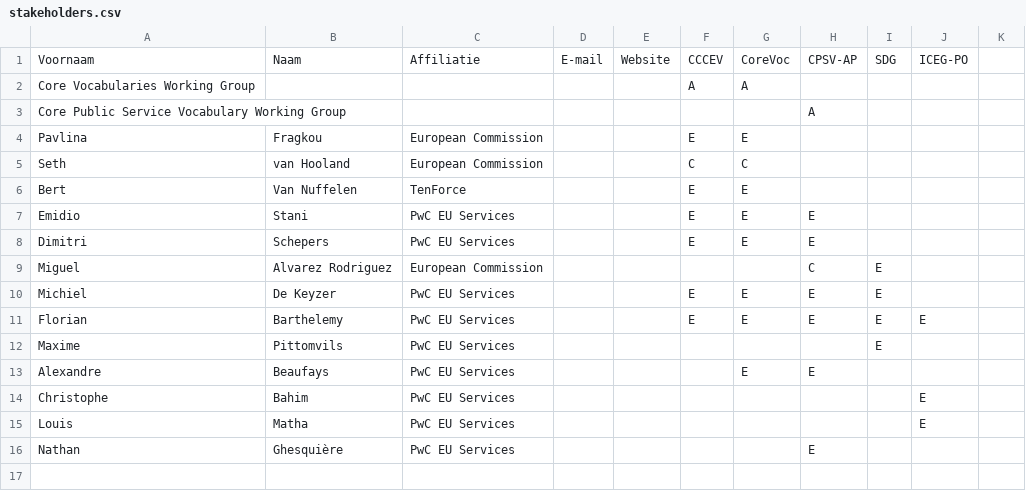
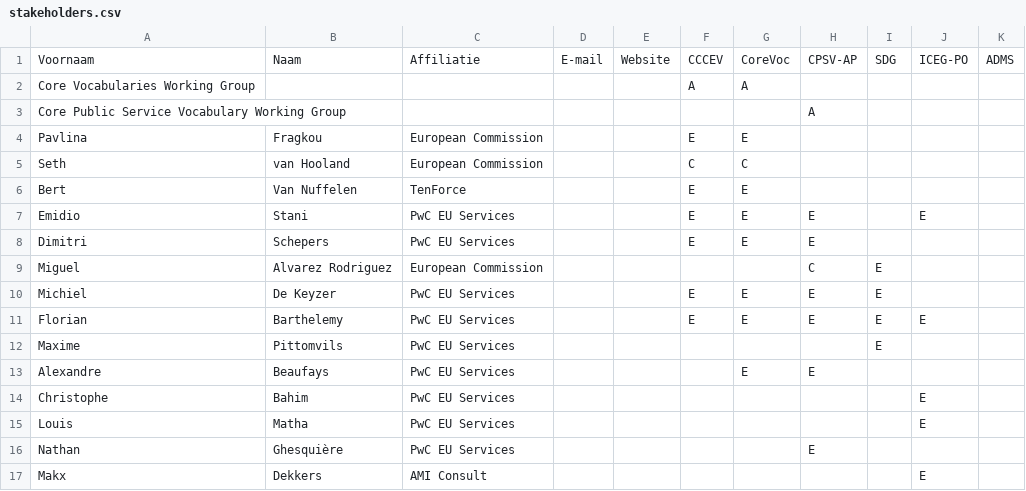
Before and after one commit to skontopo/uri.semic.eu-thema, a CSV file: stakeholders.csv, drawn as a sheet; the diff names each change by its address in the sheet, - before the commit and + after, or states it on an @@ line.

```diff
--- a/stakeholders.csv
+++ b/stakeholders.csv
-K1: (empty)
+K1: ADMS
-J7: (empty)
+J7: E
+row 17: Makx | Dekkers | AMI Consult |  |  |  |  |  |  | E
```
Also changed, not shown: 14 other files.
